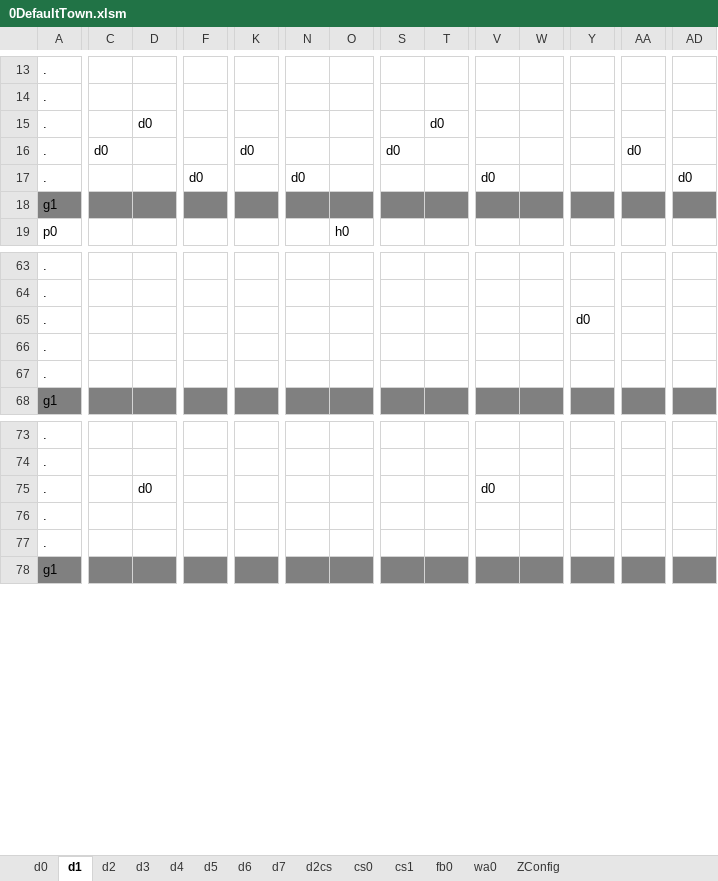
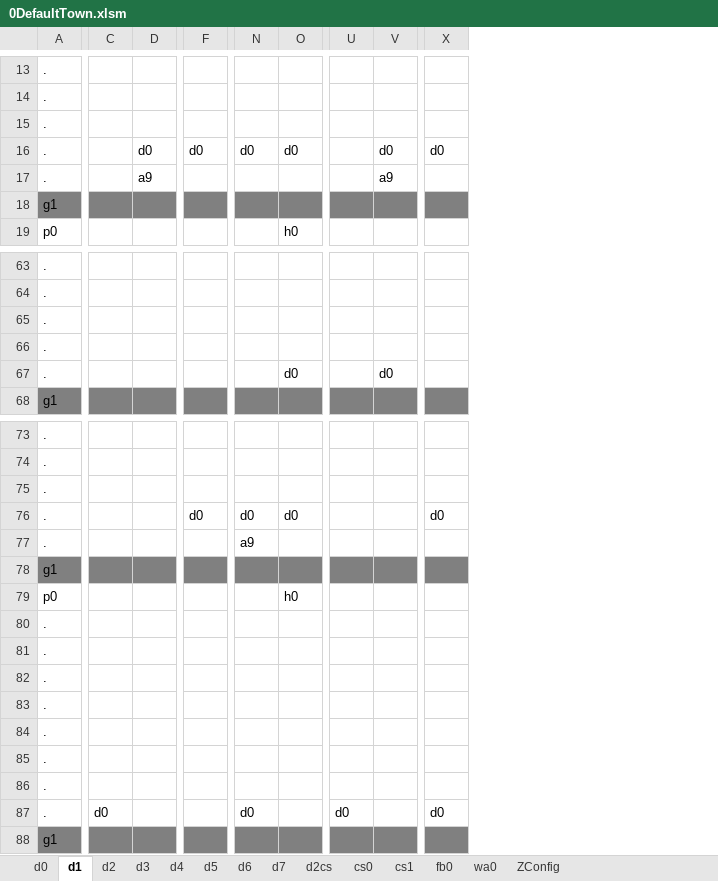
Before and after one commit to sandeepma1/Tappy-Town, an Excel workbook: Unity/LevelExcel/0DefaultTown.xlsm, sheet d1, drawn as a sheet; only a part is shown, gaps mark what is left out; values as stored, in another font and other column widths than the file's, no borders; charts and pictures and conditional formats not drawn; removed rows and columns are numbered as before the commit, all else as after; rows hold the shown columns only; the diff covers the shown part only; the diff names each change by its address in the sheet, - before the commit and + after, or states it on an @@ line.

```diff
--- a/Unity/LevelExcel/0DefaultTown.xlsm (sheet d1)
+++ b/Unity/LevelExcel/0DefaultTown.xlsm (sheet d1)
-column K, row 16: d0
-column W, empty
-column Y, empty
-column AA, row 16: d0
-column AD, empty
-row 15: . |  | d0 |  |  |  |  |  | d0
@@ row 7 moved to row 15: . @@
-C16: d0
+C16: (empty)
-D16: (empty)
+D16: d0
-F16: (empty)
+F16: d0
-N16: (empty)
+N16: d0
-O16: (empty)
+O16: d0
-U16: d0
+U16: (empty)
-V16: (empty)
+V16: d0
-X16: (empty)
+X16: d0
-row 17: . |  |  | d0 |  | d0 |  |  |  | d0 |  |  |  | d0
+row 17: . |  | a9 |  |  |  |  | a9
-row 65: . |  |  |  |  |  |  |  |  |  |  | d0
+row 65: .
+row 67: . |  |  |  |  | d0 |  | d0
-row 75: . |  | d0 |  |  |  |  |  |  | d0
@@ row 33 moved to row 75: . @@
+row 76: . |  |  | d0 | d0 | d0 |  |  | d0
+row 77: . |  |  |  | a9
@@ row 98 moved to row 78: g1 @@
@@ row 99 moved to row 79: p0 @@
@@ row 36 moved to row 82: . @@
@@ row 37 moved to row 83: . @@
+row 84: .
@@ row 57 moved to row 85: . @@
@@ row 67 moved to row 86: . @@
+row 87: . | d0 |  |  | d0 |  | d0 |  | d0
```
Also changed, not shown: 11 added rows, 14 removed rows, 6 moved rows, 4 added columns and 22 edited cells elsewhere in this sheet, sheet d2, sheet d0, sheet ZConfig, 9 other files.
